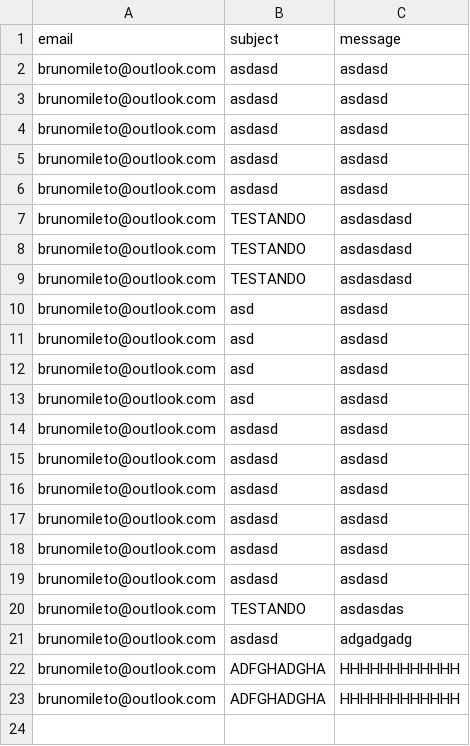
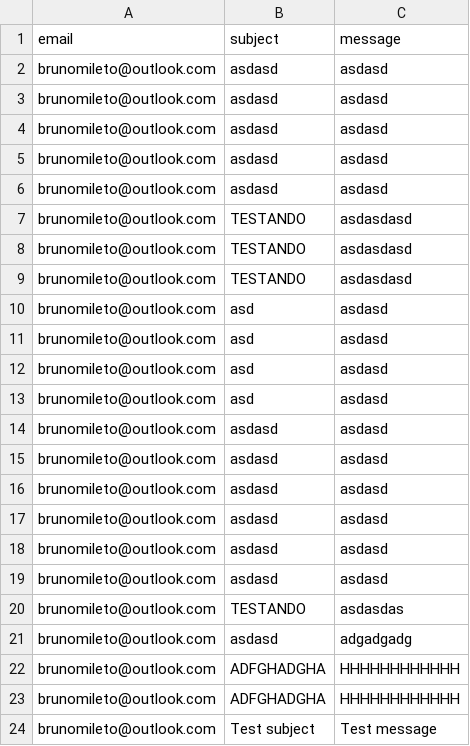
Before and after one commit to brunomileto/my_portfolio_website, a CSV file: database_dir/database.csv, drawn as a sheet; the diff names each change by its address in the sheet, - before the commit and + after, or states it on an @@ line.

```diff
--- a/database_dir/database.csv
+++ b/database_dir/database.csv
+row 24: brunomileto@outlook.com | Test subject | Test message
```
Also changed, not shown: 29 other files.
